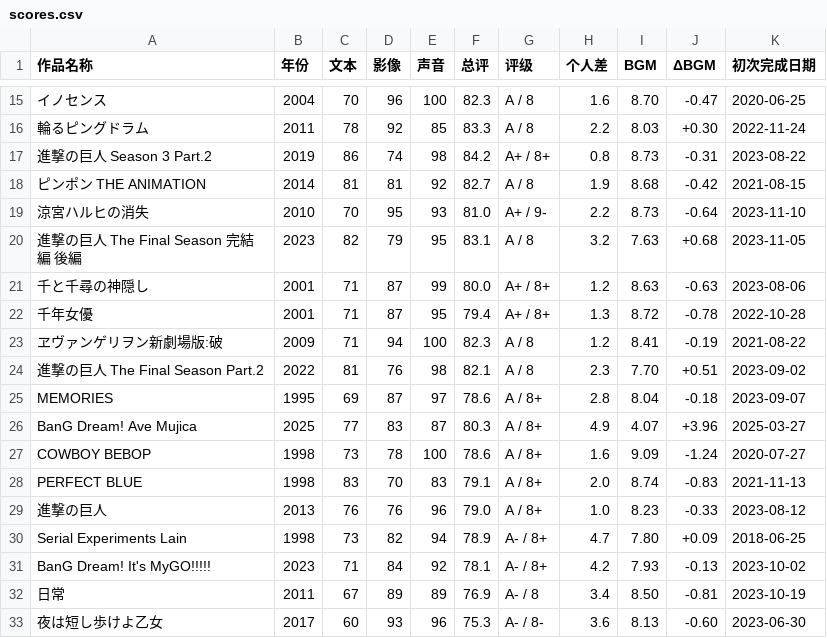
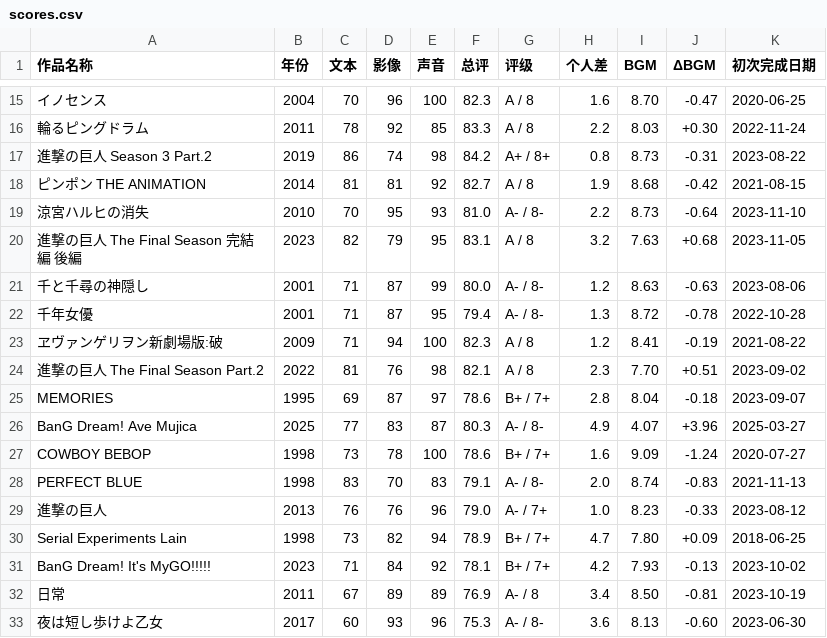
Before and after one commit to hakula139/hakula.xyz-kiln, a CSV file: content/posts/anime/impressions/scores.csv, drawn as a sheet; only a part is shown, gaps mark what is left out; the diff names each change by its address in the sheet, - before the commit and + after, or states it on an @@ line.

Commit message:
fix(impressions): confirm the third anime rating batch

```diff
--- a/content/posts/anime/impressions/scores.csv
+++ b/content/posts/anime/impressions/scores.csv
-G19 (评级): A+ / 9-
+G19 (评级): A- / 8-
-G21:G22 (评级): A+ / 8+
+G21:G22 (评级): A- / 8-
-G25 (评级): A / 8+
+G25 (评级): B+ / 7+
-G26 (评级): A / 8+
+G26 (评级): A- / 8-
-G27 (评级): A / 8+
+G27 (评级): B+ / 7+
-G28 (评级): A / 8+
+G28 (评级): A- / 8-
-G29 (评级): A / 8+
+G29 (评级): A- / 7+
-G30:G31 (评级): A- / 8+
+G30:G31 (评级): B+ / 7+
```
